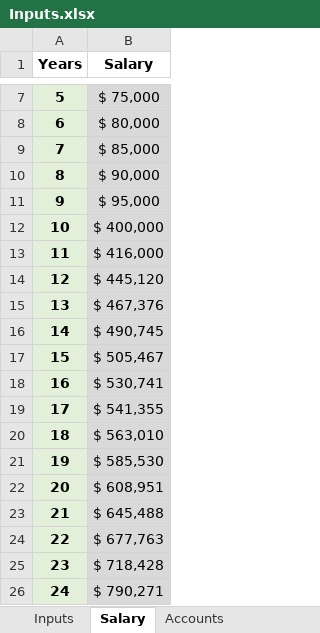
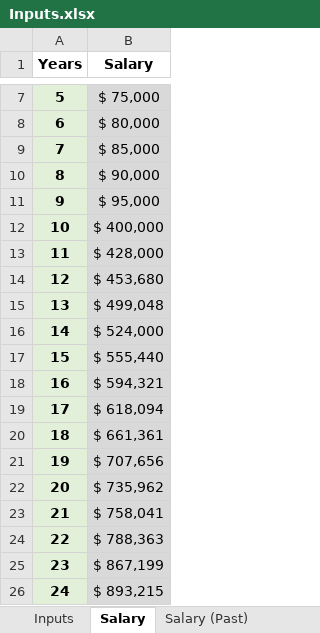
Before and after one commit to rthornton3i/personalFinances, an Excel workbook: python/Inputs/Inputs.xlsx, sheet Salary, drawn as a sheet; only a part is shown, gaps mark what is left out; values as stored, in another font and other column widths than the file's, no borders; the diff names each change by its address in the sheet, - before the commit and + after, or states it on an @@ line.

```diff
--- a/python/Inputs/Inputs.xlsx (sheet Salary)
+++ b/python/Inputs/Inputs.xlsx (sheet Salary)
+sheet tab: Salary (Past)
-B13 (Salary): $ 416,000
+B13 (Salary): $ 428,000
-B14 (Salary): $ 445,120
+B14 (Salary): $ 453,680
-B15 (Salary): $ 467,376
+B15 (Salary): $ 499,048
-B16 (Salary): $ 490,745
+B16 (Salary): $ 524,000
-B17 (Salary): $ 505,467
+B17 (Salary): $ 555,440
-B18 (Salary): $ 530,741
+B18 (Salary): $ 594,321
-B19 (Salary): $ 541,355
+B19 (Salary): $ 618,094
-B20 (Salary): $ 563,010
+B20 (Salary): $ 661,361
-B21 (Salary): $ 585,530
+B21 (Salary): $ 707,656
-B22 (Salary): $ 608,951
+B22 (Salary): $ 735,962
-B23 (Salary): $ 645,488
+B23 (Salary): $ 758,041
-B24 (Salary): $ 677,763
+B24 (Salary): $ 788,363
-B25 (Salary): $ 718,428
+B25 (Salary): $ 867,199
-B26 (Salary): $ 790,271
+B26 (Salary): $ 893,215
```
Also changed, not shown: sheet Car, sheet Inputs, sheet Health Care, sheet Major, sheet Accounts, sheet Subscriptions, 1 more sheet, formulas that keep their value, python/Inputs/Inputs_ThorntonParents.xlsx, 1 other file.
